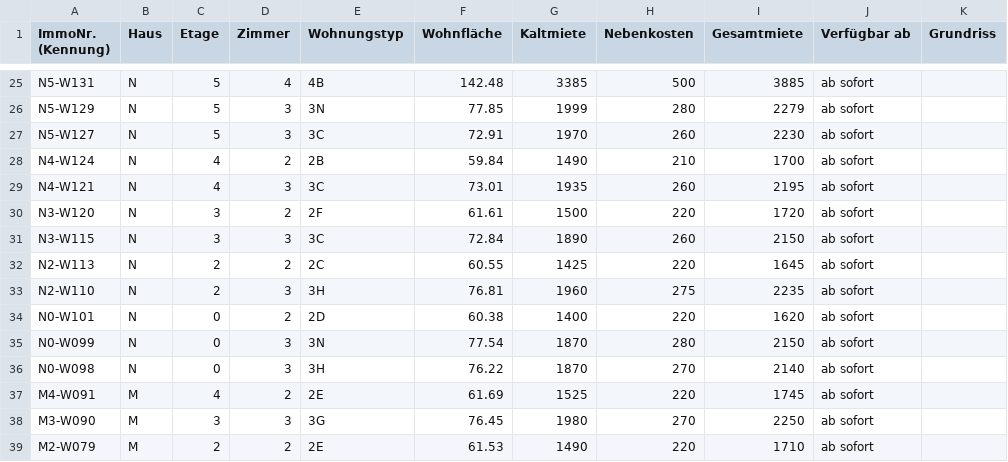
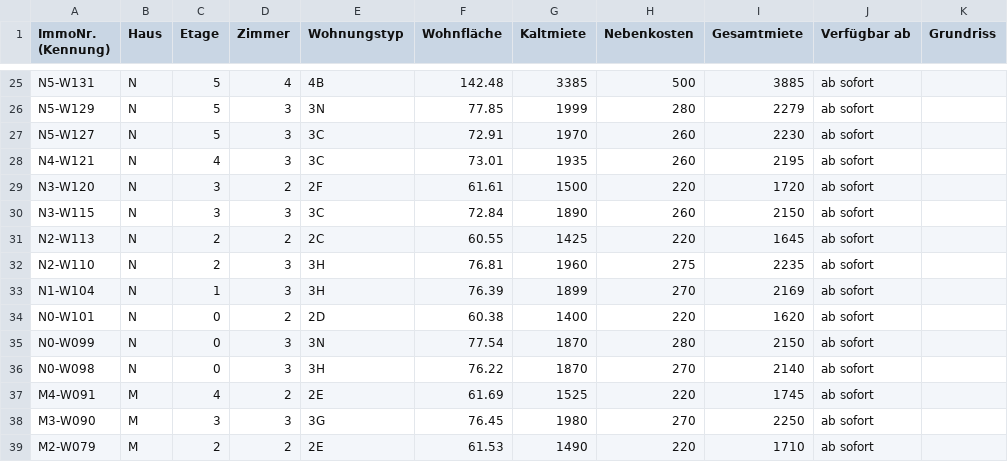
Before and after one commit to kkrainov/friedas-tracker, a CSV file: friedas_data.csv, drawn as a sheet; only a part is shown, gaps mark what is left out.

Commit message:
Update: 2026-09-02

```diff
--- a/friedas_data.csv
+++ b/friedas_data.csv
@@ -27,3 +27,2 @@ N5-W129,N,5,3,3N,77.85,1999,280,2279,ab sofort,
 N5-W127,N,5,3,3C,72.91,1970,260,2230,ab sofort,
-N4-W124,N,4,2,2B,59.84,1490,210,1700,ab sofort,
 N4-W121,N,4,3,3C,73.01,1935,260,2195,ab sofort,
@@ -33,2 +32,3 @@ N2-W113,N,2,2,2C,60.55,1425,220,1645,ab sofort,
 N2-W110,N,2,3,3H,76.81,1960,275,2235,ab sofort,
+N1-W104,N,1,3,3H,76.39,1899,270,2169,ab sofort,
 N0-W101,N,0,2,2D,60.38,1400,220,1620,ab sofort,
```
